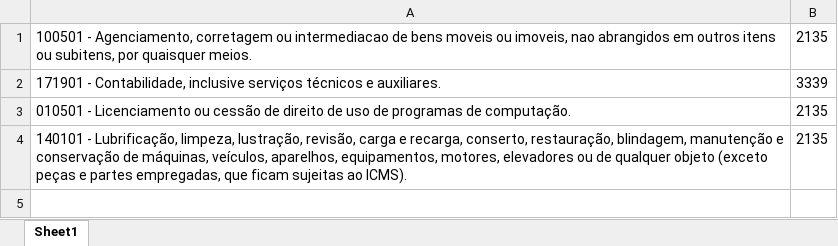
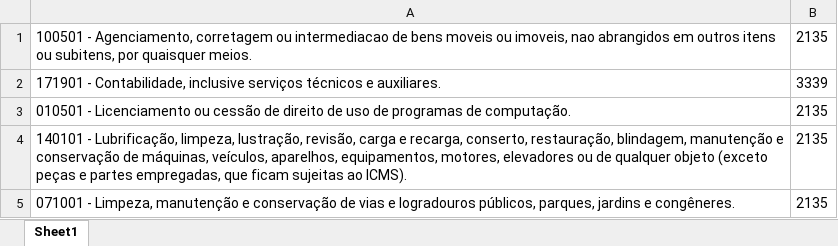
Before and after one commit to NampNem/NFSE-PDF-P-Excel, an Excel workbook: planos_empresas/plano_empresa_00977.xlsx, sheet Sheet1, drawn as a sheet; values as stored, in another font and other column widths than the file's, no borders; the diff names each change by its address in the sheet, - before the commit and + after, or states it on an @@ line.

Commit message:
Atualizando BD: planos_empresas/plano_empresa_00977.xlsx

```diff
--- a/planos_empresas/plano_empresa_00977.xlsx (sheet Sheet1)
+++ b/planos_empresas/plano_empresa_00977.xlsx (sheet Sheet1)
+row 5: 071001 - Limpeza, manutenção e conservação de vias e logradouros públicos, parques, jardins e congêneres. | 2135
```
